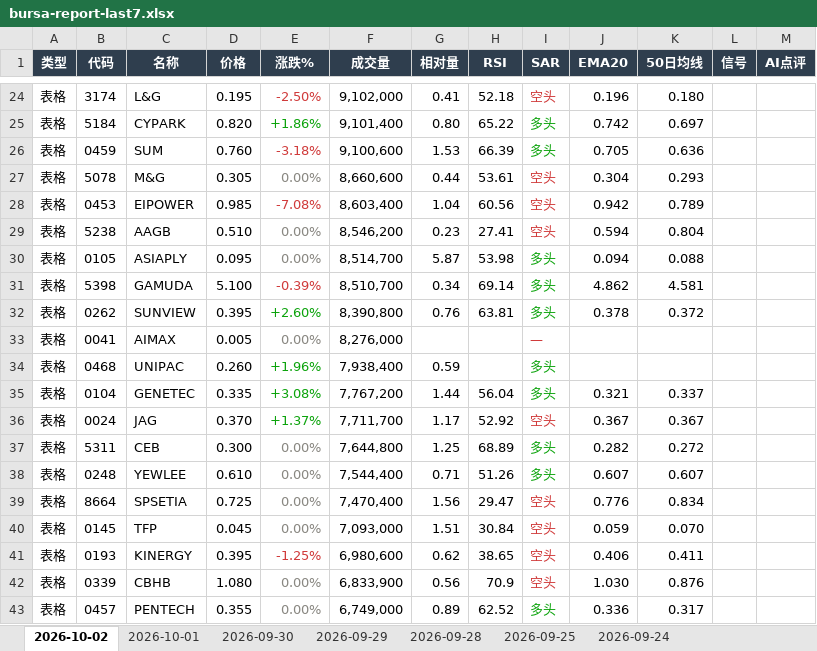
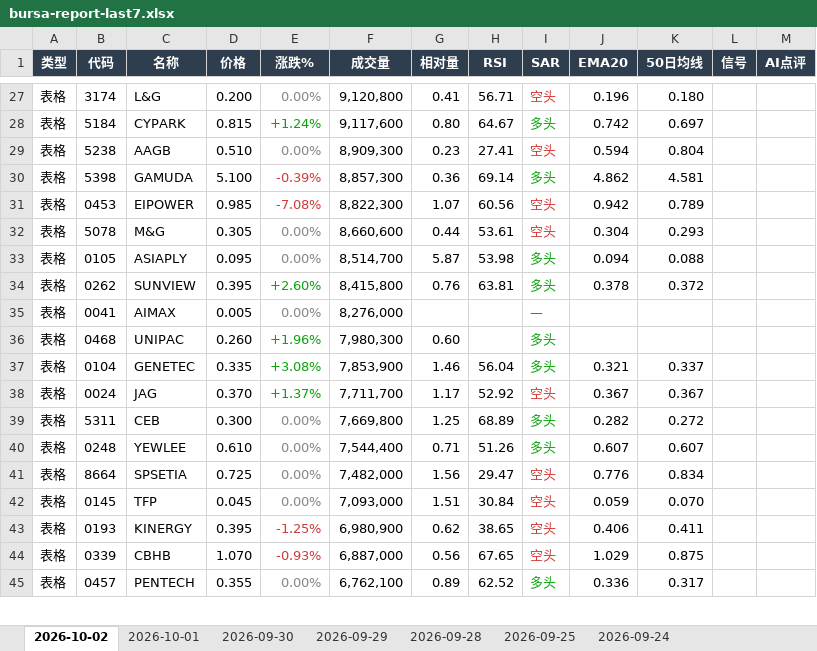
Before and after one commit to CJA231/Bursa-bot, an Excel workbook: docs/downloads/bursa-report-last7.xlsx, sheet 2026-10-02, drawn as a sheet; only a part is shown, gaps mark what is left out; values as stored, in another font and other column widths than the file's, no borders; removed rows and columns are numbered as before the commit, all else as after; the diff covers the shown part only; the diff names each change by its address in the sheet, - before the commit and + after, or states it on an @@ line.

```diff
--- a/docs/downloads/bursa-report-last7.xlsx (sheet 2026-10-02)
+++ b/docs/downloads/bursa-report-last7.xlsx (sheet 2026-10-02)
-D27 (价格): 0.195
+D27 (价格): 0.200
-E27 (涨跌%): -2.50%
+E27 (涨跌%): 0.00%
-E27 text colour: #D03B3B
+E27 text colour: #898781
-F27 (成交量): 9,102,000
+F27 (成交量): 9,120,800
-H27 (RSI): 52.18
+H27 (RSI): 56.71
-D28 (价格): 0.820
+D28 (价格): 0.815
-E28 (涨跌%): +1.86%
+E28 (涨跌%): +1.24%
-F28 (成交量): 9,101,400
+F28 (成交量): 9,117,600
-H28 (RSI): 65.22
+H28 (RSI): 64.67
-row 26: 表格 | 0459 | SUM | 0.760 | -3.18% | 9,100,600 | 1.53 | 66.39 | 多头 | 0.705 | 0.636
+row 29: 表格 | 5238 | AAGB | 0.510 | 0.00% | 8,909,300 | 0.23 | 27.41 | 空头 | 0.594 | 0.804
+row 30: 表格 | 5398 | GAMUDA | 5.100 | -0.39% | 8,857,300 | 0.36 | 69.14 | 多头 | 4.862 | 4.581
+row 31: 表格 | 0453 | EIPOWER | 0.985 | -7.08% | 8,822,300 | 1.07 | 60.56 | 空头 | 0.942 | 0.789
-row 28: 表格 | 0453 | EIPOWER | 0.985 | -7.08% | 8,603,400 | 1.04 | 60.56 | 空头 | 0.942 | 0.789
-row 29: 表格 | 5238 | AAGB | 0.510 | 0.00% | 8,546,200 | 0.23 | 27.41 | 空头 | 0.594 | 0.804
-row 31: 表格 | 5398 | GAMUDA | 5.100 | -0.39% | 8,510,700 | 0.34 | 69.14 | 多头 | 4.862 | 4.581
-F34 (成交量): 8,390,800
+F34 (成交量): 8,415,800
-F36 (成交量): 7,938,400
+F36 (成交量): 7,980,300
-G36 (相对量): 0.59
+G36 (相对量): 0.60
-F37 (成交量): 7,767,200
+F37 (成交量): 7,853,900
-G37 (相对量): 1.44
+G37 (相对量): 1.46
-F39 (成交量): 7,644,800
+F39 (成交量): 7,669,800
-F41 (成交量): 7,470,400
+F41 (成交量): 7,482,000
-F43 (成交量): 6,980,600
+F43 (成交量): 6,980,900
-D44 (价格): 1.080
+D44 (价格): 1.070
-E44 (涨跌%): 0.00%
+E44 (涨跌%): -0.93%
-E44 text colour: #898781
+E44 text colour: #D03B3B
-F44 (成交量): 6,833,900
+F44 (成交量): 6,887,000
-H44 (RSI): 70.9
+H44 (RSI): 67.65
-J44 (EMA20): 1.030
+J44 (EMA20): 1.029
-K44 (50日均线): 0.876
+K44 (50日均线): 0.875
-F45 (成交量): 6,749,000
+F45 (成交量): 6,762,100
```
Also changed, not shown: 62 added rows, 55 removed rows, 269 edited cells and cell formats elsewhere in this sheet, docs/downloads/2026-10-02/bursa-report-2026-10-02.xlsx, 17 other files.
